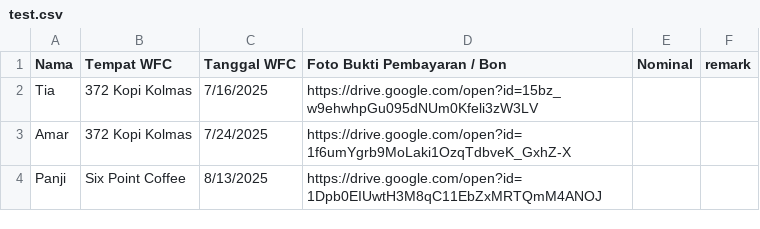
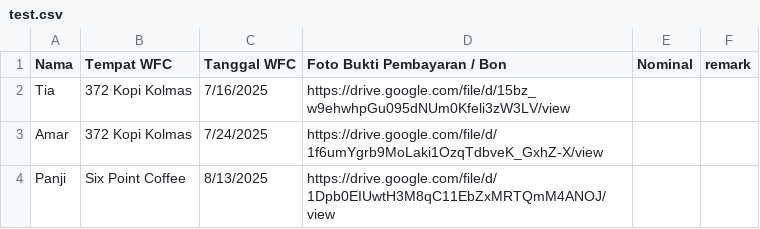
Before and after one commit to panjigemilang/gdrive-auto-export-antigravity, a CSV file: test.csv, drawn as a sheet.

Commit message:
feat: Implement file download proxy API and update test CSV with new Google Drive link format.

```diff
--- a/test.csv
+++ b/test.csv
@@ -1,4 +1,4 @@
 Nama,Tempat WFC,Tanggal WFC,Foto Bukti Pembayaran / Bon, Nominal ,remark
-Tia,372 Kopi Kolmas,7/16/2025,https://drive.google.com/open?id=15bz_w9ehwhpGu095dNUm0Kfeli3zW3LV,
-Amar,372 Kopi Kolmas,7/24/2025,https://drive.google.com/open?id=1f6umYgrb9MoLaki1OzqTdbveK_GxhZ-X,
-Panji,Six Point Coffee,8/13/2025,https://drive.google.com/open?id=1Dpb0EIUwtH3M8qC11EbZxMRTQmM4ANOJ,
+Tia,372 Kopi Kolmas,7/16/2025,https://drive.google.com/file/d/15bz_w9ehwhpGu095dNUm0Kfeli3zW3LV/view,,
+Amar,372 Kopi Kolmas,7/24/2025,https://drive.google.com/file/d/1f6umYgrb9MoLaki1OzqTdbveK_GxhZ-X/view,,
+Panji,Six Point Coffee,8/13/2025,https://drive.google.com/file/d/1Dpb0EIUwtH3M8qC11EbZxMRTQmM4ANOJ/view,,
```
Also changed, not shown: 1 other file.
